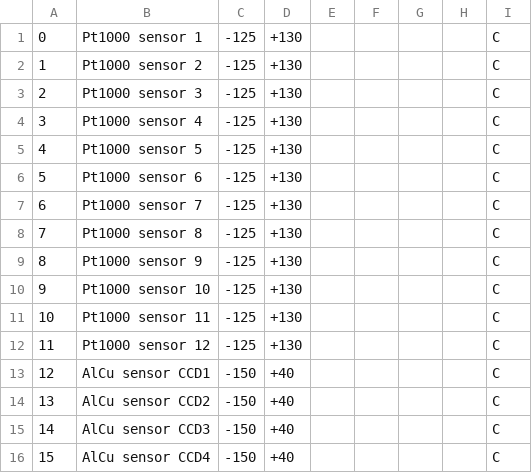
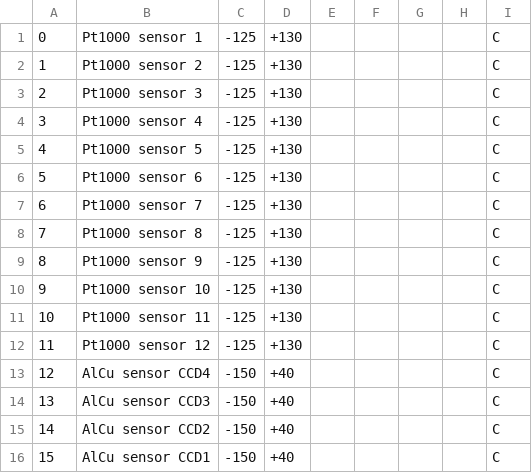
Before and after one commit to TESScience/FPE, a TSV file: FPE/Data/ThermalGroup.tsv, drawn as a sheet.

Commit message:
Fix order of AlCu sensors.

```diff
--- a/FPE/Data/ThermalGroup.tsv
+++ b/FPE/Data/ThermalGroup.tsv
@@ -12,5 +12,5 @@
 11	Pt1000 sensor 12	-125	+130					C	
-12	AlCu sensor CCD1	-150	+40					C	
-13	AlCu sensor CCD2	-150	+40					C	
-14	AlCu sensor CCD3	-150	+40					C	
-15	AlCu sensor CCD4	-150	+40					C	
+12	AlCu sensor CCD4	-150	+40					C	
+13	AlCu sensor CCD3	-150	+40					C	
+14	AlCu sensor CCD2	-150	+40					C	
+15	AlCu sensor CCD1	-150	+40					C	
```
